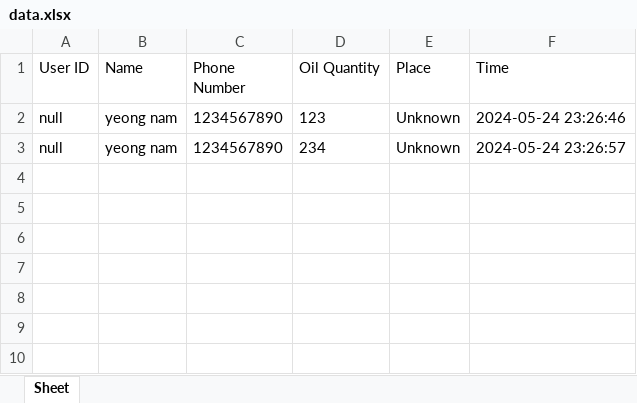
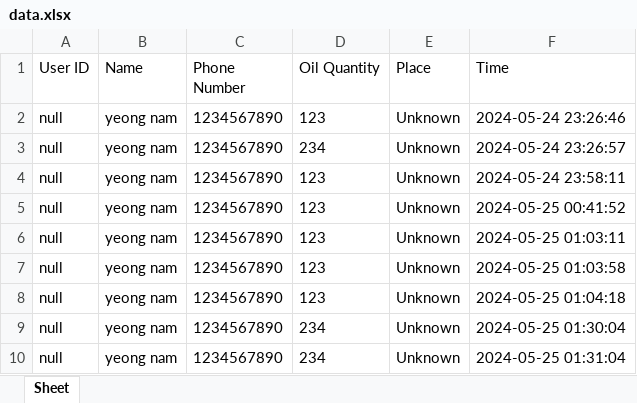
Before and after one commit to ggpp0909/money-good, an Excel workbook: data.xlsx, sheet Sheet, drawn as a sheet; values as stored, in another font and other column widths than the file's, no borders; the diff names each change by its address in the sheet, - before the commit and + after, or states it on an @@ line.

```diff
--- a/data.xlsx (sheet Sheet)
+++ b/data.xlsx (sheet Sheet)
+row 4: null | yeong nam | 1234567890 | 123 | Unknown | 2024-05-24 23:58:11
+row 5: null | yeong nam | 1234567890 | 123 | Unknown | 2024-05-25 00:41:52
+row 6: null | yeong nam | 1234567890 | 123 | Unknown | 2024-05-25 01:03:11
+row 7: null | yeong nam | 1234567890 | 123 | Unknown | 2024-05-25 01:03:58
+row 8: null | yeong nam | 1234567890 | 123 | Unknown | 2024-05-25 01:04:18
+row 9: null | yeong nam | 1234567890 | 234 | Unknown | 2024-05-25 01:30:04
+row 10: null | yeong nam | 1234567890 | 234 | Unknown | 2024-05-25 01:31:04
```
Also changed, not shown: 4 other files.
